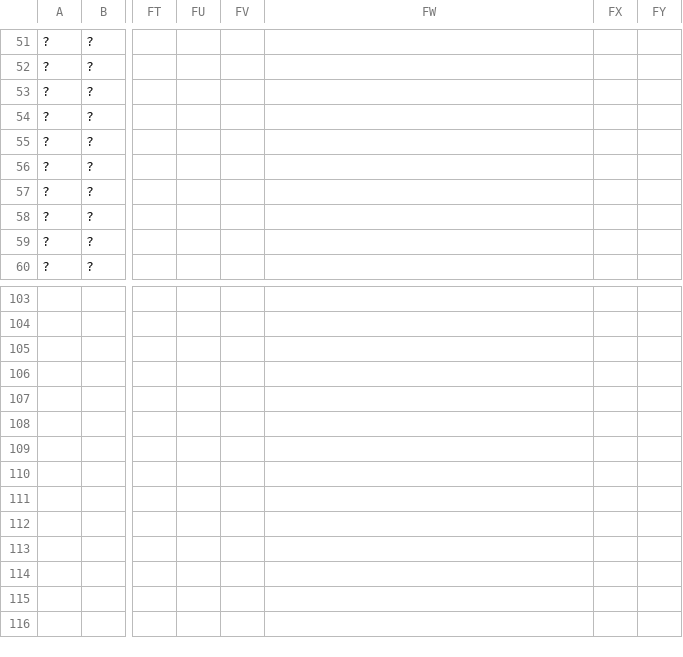
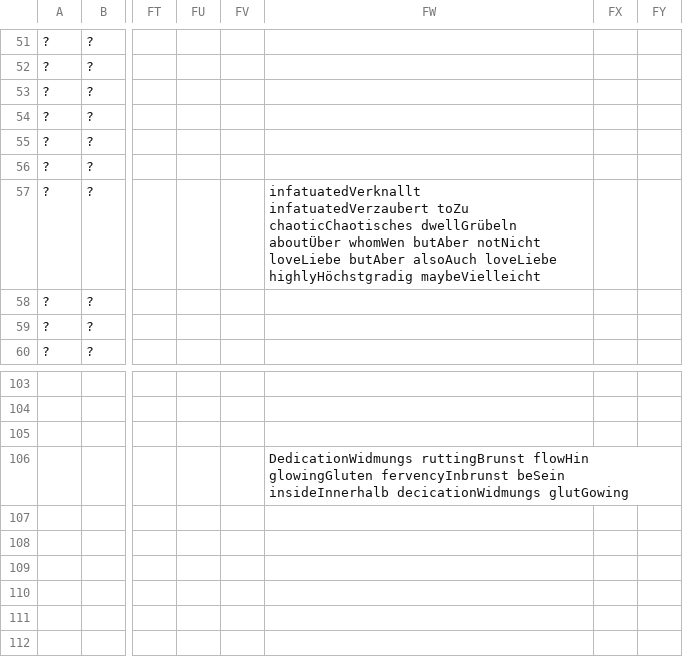
Before and after one commit to githubuser2000/rpnn, a CSV file: csv/merged_filtered.csv, drawn as a sheet; only a part is shown, gaps mark what is left out; the shorter side is filled out with more unchanged rows; the diff covers the shown part only; the diff names each change by its address in the sheet, - before the commit and + after, or states it on an @@ line.

```diff
--- a/csv/merged_filtered.csv
+++ b/csv/merged_filtered.csv
-FW57: (empty)
+FW57: infatuatedVerknallt infatuatedVerzaubert toZu chaoticChaotisches dwellGrübeln aboutÜber whomWen butAber notNicht loveLiebe butAber alsoAuch loveLiebe highlyHöchstgradig maybeVielleicht
-FW106: (empty)
+FW106: DedicationWidmungs ruttingBrunst flowHin glowingGluten fervencyInbrunst beSein insideInnerhalb decicationWidmungs glutGowing
```
Also changed, not shown: 79 edited cells elsewhere in this file, 1 other file.
